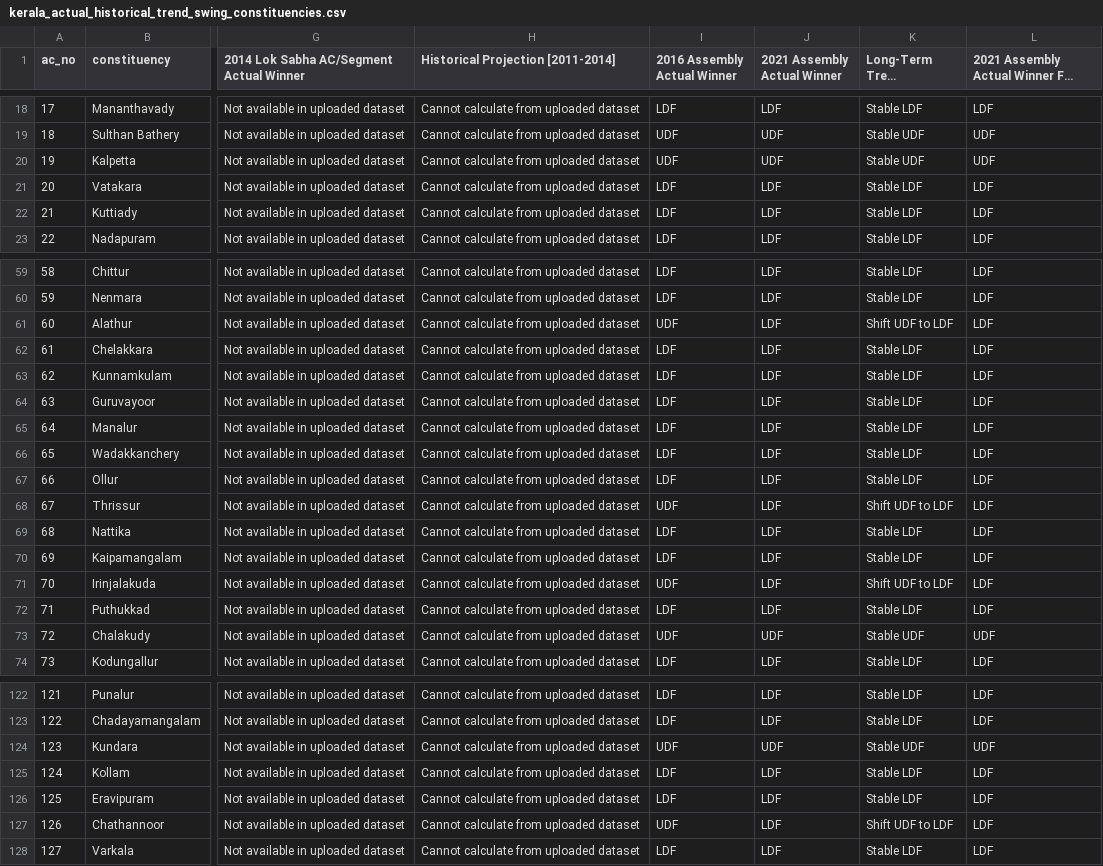
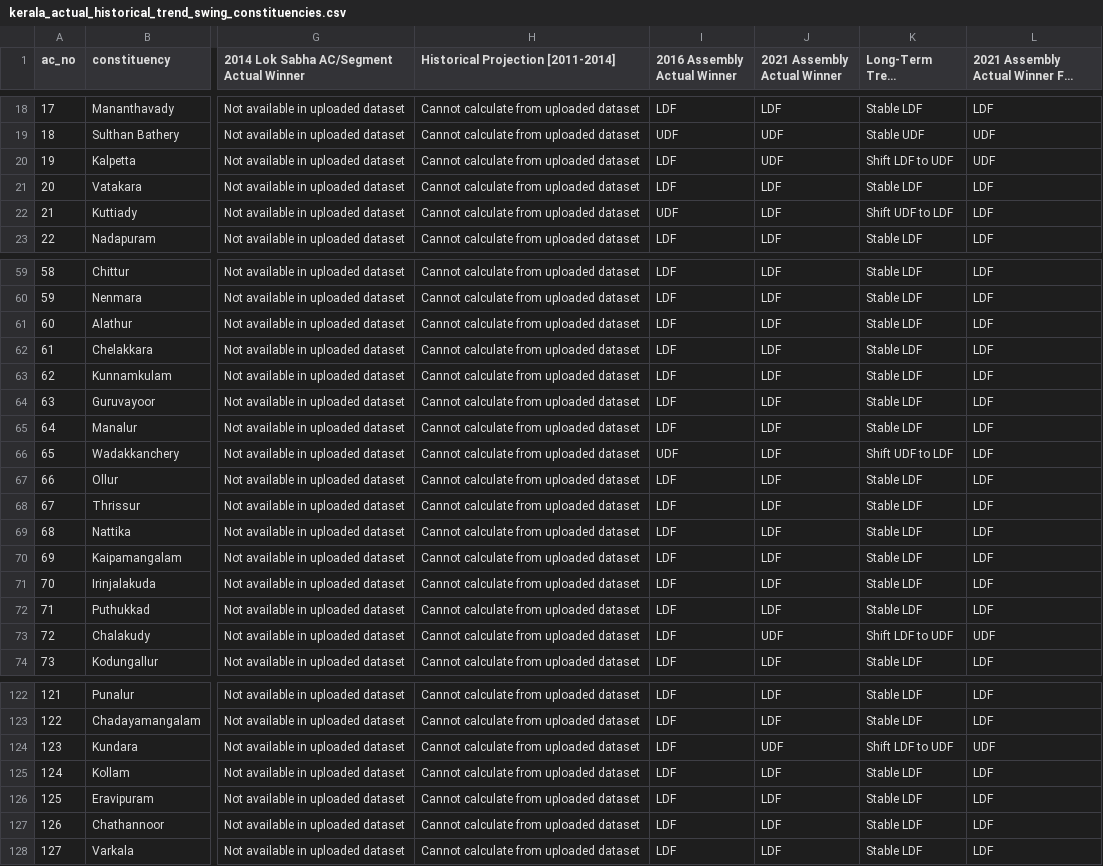
Before and after one commit to HashTech113/Election_Prediction, a CSV file: backend/kerala/data/csv/kerala_actual_historical_trend_swing_constituencies.csv, drawn as a sheet; only a part is shown, gaps mark what is left out; long unchanged cells end in …; the diff covers the shown part only; the diff names each change by its address in the sheet, - before the commit and + after, or states it on an @@ line.

```diff
--- a/backend/kerala/data/csv/kerala_actual_historical_trend_swing_constituencies.csv
+++ b/backend/kerala/data/csv/kerala_actual_historical_trend_swing_constituencies.csv
-I20 (2016 Assembly Actual Winner): UDF
+I20 (2016 Assembly Actual Winner): LDF
-K20 (Long-Term Trend [2014-2021]): Stable UDF
+K20 (Long-Term Trend [2014-2021]): Shift LDF to UDF
-I22 (2016 Assembly Actual Winner): LDF
+I22 (2016 Assembly Actual Winner): UDF
-K22 (Long-Term Trend [2014-2021]): Stable LDF
+K22 (Long-Term Trend [2014-2021]): Shift UDF to LDF
-I61 (2016 Assembly Actual Winner): UDF
+I61 (2016 Assembly Actual Winner): LDF
-K61 (Long-Term Trend [2014-2021]): Shift UDF to LDF
+K61 (Long-Term Trend [2014-2021]): Stable LDF
-I66 (2016 Assembly Actual Winner): LDF
+I66 (2016 Assembly Actual Winner): UDF
-K66 (Long-Term Trend [2014-2021]): Stable LDF
+K66 (Long-Term Trend [2014-2021]): Shift UDF to LDF
-I68 (2016 Assembly Actual Winner): UDF
+I68 (2016 Assembly Actual Winner): LDF
-K68 (Long-Term Trend [2014-2021]): Shift UDF to LDF
+K68 (Long-Term Trend [2014-2021]): Stable LDF
-I71 (2016 Assembly Actual Winner): UDF
+I71 (2016 Assembly Actual Winner): LDF
-K71 (Long-Term Trend [2014-2021]): Shift UDF to LDF
+K71 (Long-Term Trend [2014-2021]): Stable LDF
-I73 (2016 Assembly Actual Winner): UDF
+I73 (2016 Assembly Actual Winner): LDF
-K73 (Long-Term Trend [2014-2021]): Stable UDF
+K73 (Long-Term Trend [2014-2021]): Shift LDF to UDF
-I124 (2016 Assembly Actual Winner): UDF
+I124 (2016 Assembly Actual Winner): LDF
-K124 (Long-Term Trend [2014-2021]): Stable UDF
+K124 (Long-Term Trend [2014-2021]): Shift LDF to UDF
-I127 (2016 Assembly Actual Winner): UDF
+I127 (2016 Assembly Actual Winner): LDF
-K127 (Long-Term Trend [2014-2021]): Shift UDF to LDF
+K127 (Long-Term Trend [2014-2021]): Stable LDF
```
Also changed, not shown: 34 edited cells elsewhere in this file, backend/kerala/data/csv/kerala_2026_final_prediction_score.csv, backend/kerala/data/csv/kerala_2026_recent_swing_sheet.csv, 5 other files.
